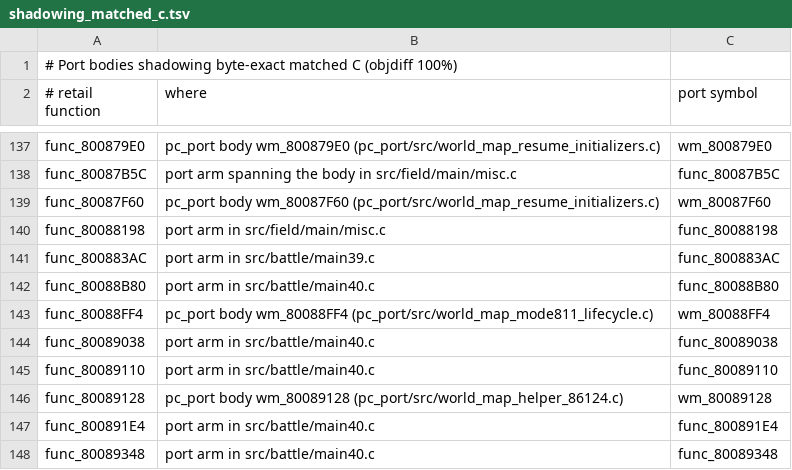
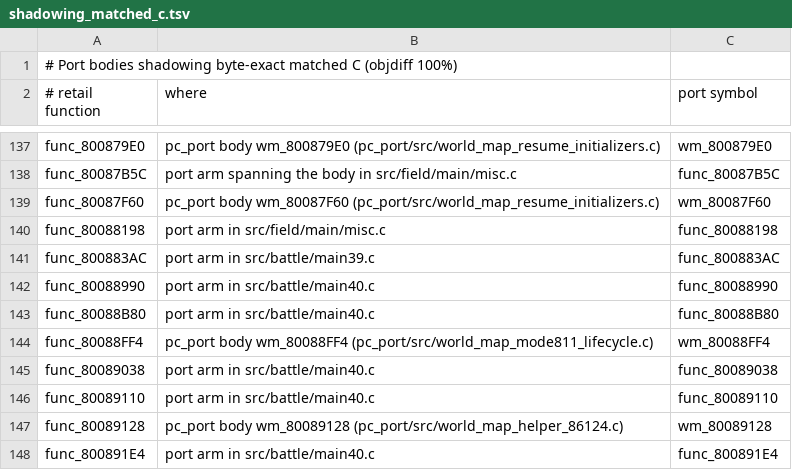
Before and after one commit to Blizz127/xenogears-decomp-ai, a TSV file: docs/port/shadowing_matched_c.tsv, drawn as a sheet; only a part is shown, gaps mark what is left out; the shorter side is filled out with more unchanged rows.

```diff
--- a/docs/port/shadowing_matched_c.tsv
+++ b/docs/port/shadowing_matched_c.tsv
@@ -141,2 +141,3 @@ func_80088198	port arm in src/field/main/misc.c	func_80088198
 func_800883AC	port arm in src/battle/main39.c	func_800883AC
+func_80088990	port arm in src/battle/main40.c	func_80088990
 func_80088B80	port arm in src/battle/main40.c	func_80088B80
```
Also changed, not shown: 2 other files.
